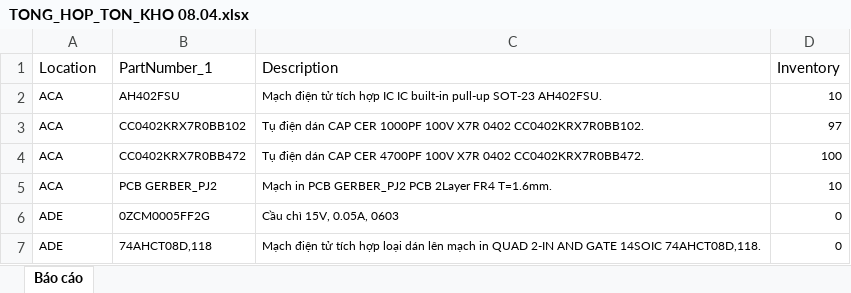
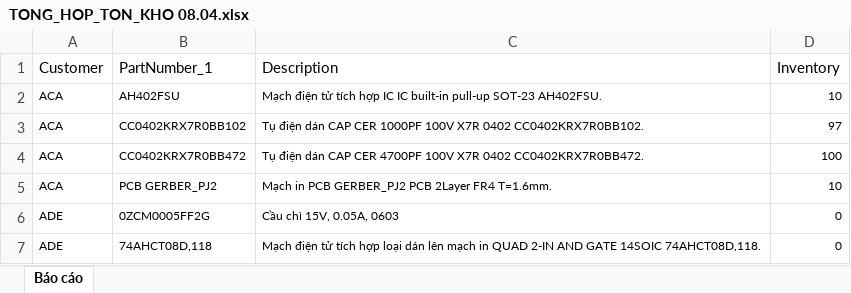
Before and after one commit to Anthony26888/App-ST, an Excel workbook: backend/uploads/TONG_HOP_TON_KHO 08.04.xlsx, sheet Báo cáo, drawn as a sheet; only a part is shown; values as stored, in another font and other column widths than the file's, no borders; the diff names each change by its address in the sheet, - before the commit and + after, or states it on an @@ line.

```diff
--- a/backend/uploads/TONG_HOP_TON_KHO 08.04.xlsx (sheet Báo cáo)
+++ b/backend/uploads/TONG_HOP_TON_KHO 08.04.xlsx (sheet Báo cáo)
-A1: Location
+A1: Customer
```
Also changed, not shown: 21 other files.
